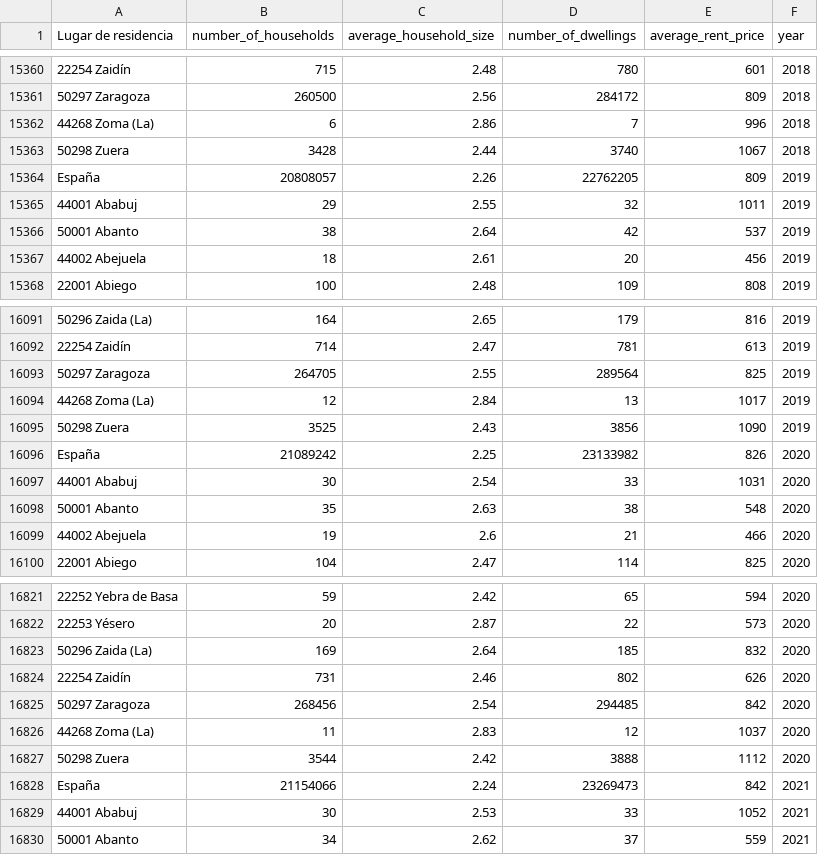
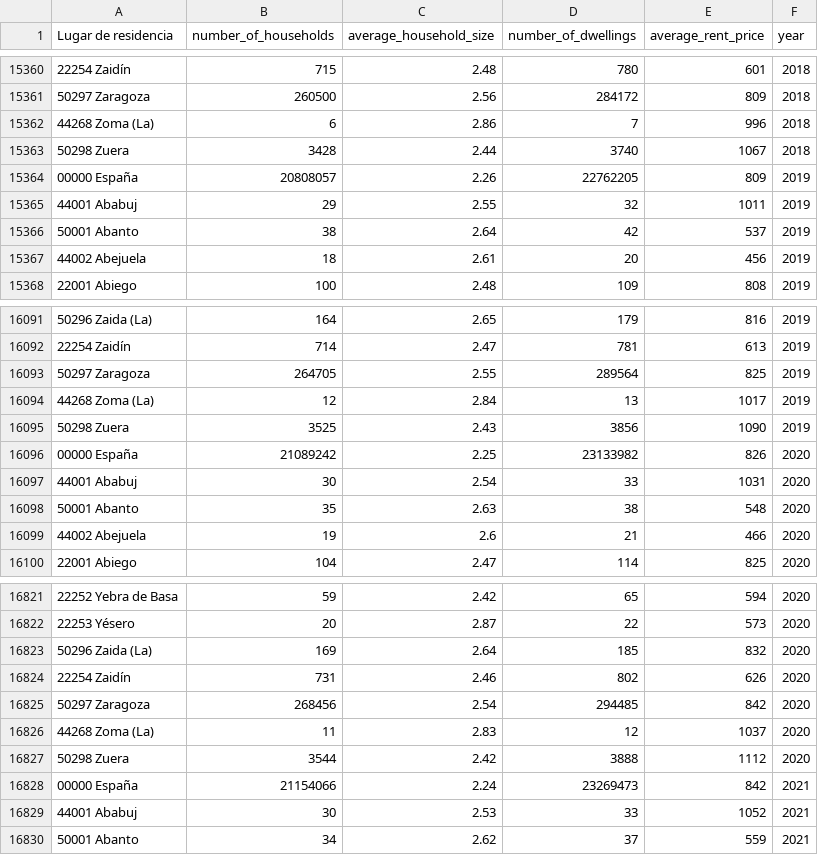
Before and after one commit to liliarte-1/data-engineering_course-project, a CSV file: data/raw/households_dataset.csv, drawn as a sheet; only a part is shown, gaps mark what is left out; the diff covers the shown part only; the diff names each change by its address in the sheet, - before the commit and + after, or states it on an @@ line.

```diff
--- a/data/raw/households_dataset.csv
+++ b/data/raw/households_dataset.csv
-A15364 (Lugar de residencia): España
+A15364 (Lugar de residencia): 00000 España
-A16096 (Lugar de residencia): España
+A16096 (Lugar de residencia): 00000 España
-A16828 (Lugar de residencia): España
+A16828 (Lugar de residencia): 00000 España
```
Also changed, not shown: 20 edited cells elsewhere in this file, data/staging/households_municipalities.csv, 6 other files.
